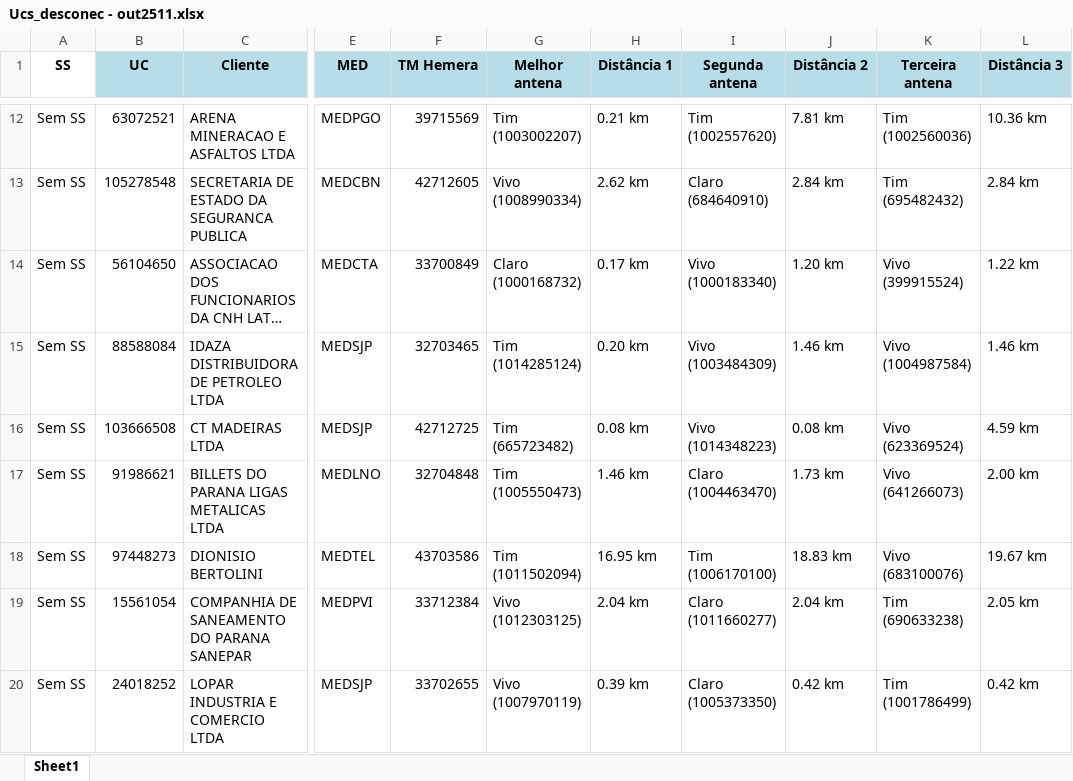
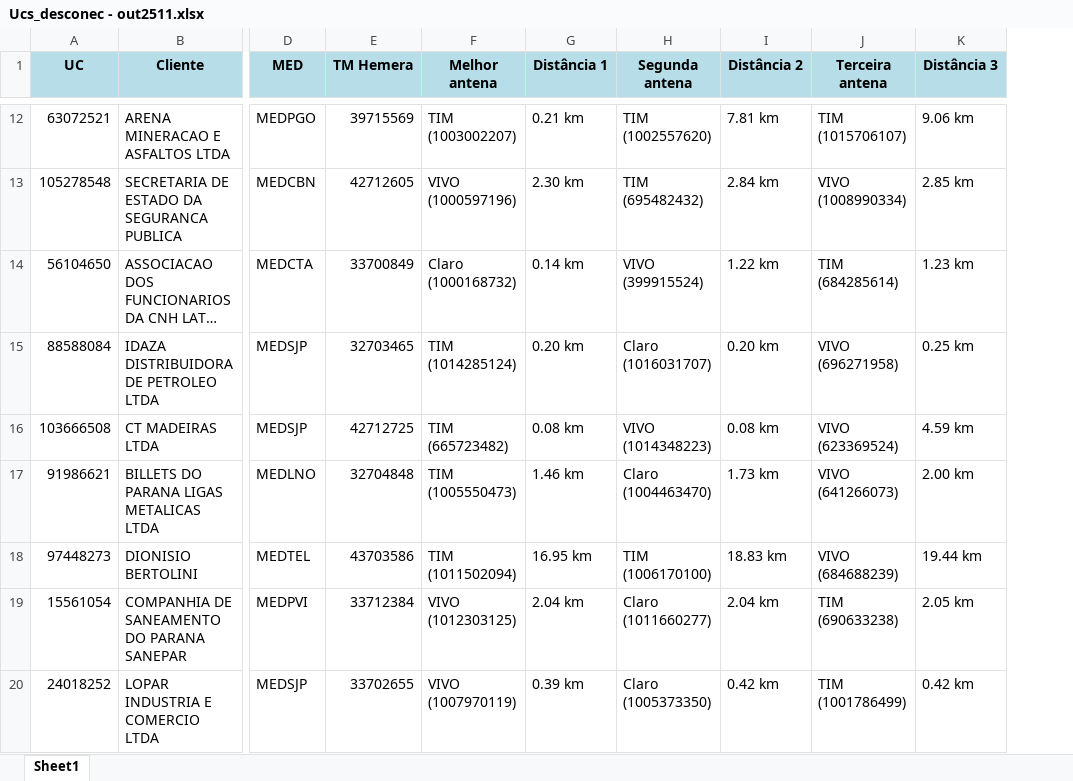
Before and after one commit to FelipeMatozo/DMED-AUTOMACOES, an Excel workbook: assets/excel/Final_sinal_op/Ucs_desconec - out2511.xlsx, sheet Sheet1, drawn as a sheet; only a part is shown, gaps mark what is left out; long unchanged cells end in …; values as stored, in another font and other column widths than the file's, no borders; removed rows and columns are numbered as before the commit, all else as after; the diff covers the shown part only; the diff names each change by its address in the sheet, - before the commit and + after, or states it on an @@ line.

```diff
--- a/assets/excel/Final_sinal_op/Ucs_desconec - out2511.xlsx (sheet Sheet1)
+++ b/assets/excel/Final_sinal_op/Ucs_desconec - out2511.xlsx (sheet Sheet1)
-column A (SS), rows 12-20: all Sem SS
-F12 (Melhor antena): Tim (1003002207)
+F12 (Melhor antena): TIM (1003002207)
-H12 (Segunda antena): Tim (1002557620)
+H12 (Segunda antena): TIM (1002557620)
-J12 (Terceira antena): Tim (1002560036)
+J12 (Terceira antena): TIM (1015706107)
-K12 (Distância 3): 10.36 km
+K12 (Distância 3): 9.06 km
-F13 (Melhor antena): Vivo (1008990334)
+F13 (Melhor antena): VIVO (1000597196)
-G13 (Distância 1): 2.62 km
+G13 (Distância 1): 2.30 km
-H13 (Segunda antena): Claro (684640910)
+H13 (Segunda antena): TIM (695482432)
-J13 (Terceira antena): Tim (695482432)
+J13 (Terceira antena): VIVO (1008990334)
-K13 (Distância 3): 2.84 km
+K13 (Distância 3): 2.85 km
-G14 (Distância 1): 0.17 km
+G14 (Distância 1): 0.14 km
-H14 (Segunda antena): Vivo (1000183340)
+H14 (Segunda antena): VIVO (399915524)
-I14 (Distância 2): 1.20 km
+I14 (Distância 2): 1.22 km
-J14 (Terceira antena): Vivo (399915524)
+J14 (Terceira antena): TIM (684285614)
-K14 (Distância 3): 1.22 km
+K14 (Distância 3): 1.23 km
-F15 (Melhor antena): Tim (1014285124)
+F15 (Melhor antena): TIM (1014285124)
-H15 (Segunda antena): Vivo (1003484309)
+H15 (Segunda antena): Claro (1016031707)
-I15 (Distância 2): 1.46 km
+I15 (Distância 2): 0.20 km
-J15 (Terceira antena): Vivo (1004987584)
+J15 (Terceira antena): VIVO (696271958)
-K15 (Distância 3): 1.46 km
+K15 (Distância 3): 0.25 km
-F16 (Melhor antena): Tim (665723482)
+F16 (Melhor antena): TIM (665723482)
-H16 (Segunda antena): Vivo (1014348223)
+H16 (Segunda antena): VIVO (1014348223)
-J16 (Terceira antena): Vivo (623369524)
+J16 (Terceira antena): VIVO (623369524)
-F17 (Melhor antena): Tim (1005550473)
+F17 (Melhor antena): TIM (1005550473)
-J17 (Terceira antena): Vivo (641266073)
+J17 (Terceira antena): VIVO (641266073)
-F18 (Melhor antena): Tim (1011502094)
+F18 (Melhor antena): TIM (1011502094)
-H18 (Segunda antena): Tim (1006170100)
+H18 (Segunda antena): TIM (1006170100)
-J18 (Terceira antena): Vivo (683100076)
+J18 (Terceira antena): VIVO (684688239)
-K18 (Distância 3): 19.67 km
+K18 (Distância 3): 19.44 km
-F19 (Melhor antena): Vivo (1012303125)
+F19 (Melhor antena): VIVO (1012303125)
-J19 (Terceira antena): Tim (690633238)
+J19 (Terceira antena): TIM (690633238)
-F20 (Melhor antena): Vivo (1007970119)
+F20 (Melhor antena): VIVO (1007970119)
-J20 (Terceira antena): Tim (1001786499)
+J20 (Terceira antena): TIM (1001786499)
```
Also changed, not shown: 141 edited cells elsewhere in this sheet, assets/excel/resultados_antenas.xlsx, 28 other files.
